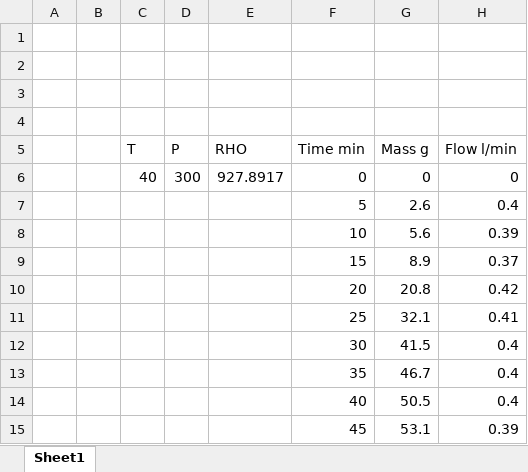
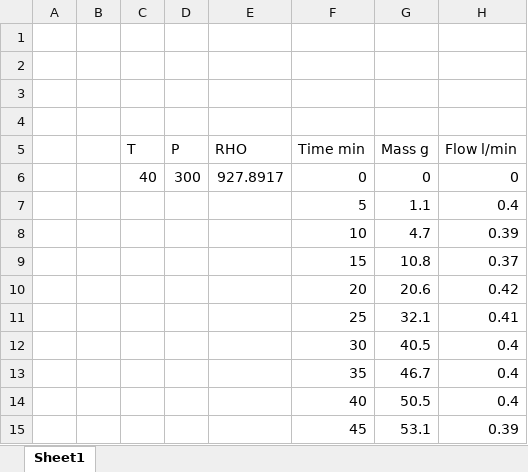
Before and after one commit to sliczniuk/Supercritical_Extraction, an Excel workbook: SFE - EmptySpace/LUKE_T40_P300.xlsx, sheet Sheet1, drawn as a sheet; only a part is shown; values as stored, in another font and other column widths than the file's, no borders; charts and pictures not drawn; the diff names each change by its address in the sheet, - before the commit and + after, or states it on an @@ line.

```diff
--- a/SFE - EmptySpace/LUKE_T40_P300.xlsx (sheet Sheet1)
+++ b/SFE - EmptySpace/LUKE_T40_P300.xlsx (sheet Sheet1)
-G7 (Mass g): 2.6
+G7 (Mass g): 1.1
-G8 (Mass g): 5.6
+G8 (Mass g): 4.7
-G9 (Mass g): 8.9
+G9 (Mass g): 10.8
-G10 (Mass g): 20.8
+G10 (Mass g): 20.6
-G12 (Mass g): 41.5
+G12 (Mass g): 40.5
```
Also changed, not shown: charts or pictures, 37 other files.
